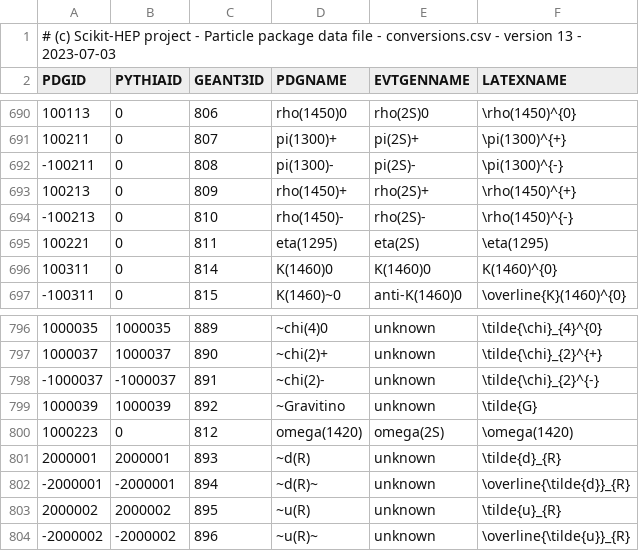
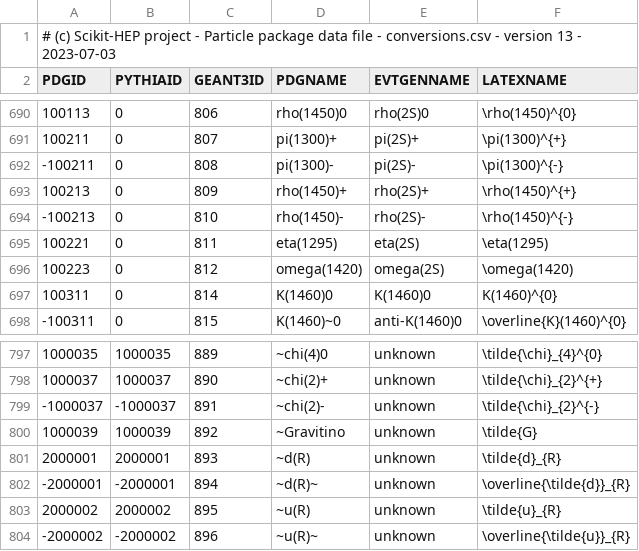
Before and after one commit to scikit-hep/particle, a CSV file: src/particle/data/conversions.csv, drawn as a sheet; only a part is shown, gaps mark what is left out; removed rows and columns are numbered as before the commit, all else as after; the diff names each change by its address in the sheet, - before the commit and + after, or states it on an @@ line.

```diff
--- a/src/particle/data/conversions.csv
+++ b/src/particle/data/conversions.csv
+row 696: 100223 | 0 | 812 | omega(1420) | omega(2S) | \omega(1420)
-row 800: 1000223 | 0 | 812 | omega(1420) | omega(2S) | \omega(1420)
```
Also changed, not shown: src/particle/data/particle2023.csv, src/particle/data/pdgid_to_evtgenname.csv, 2 other files.
